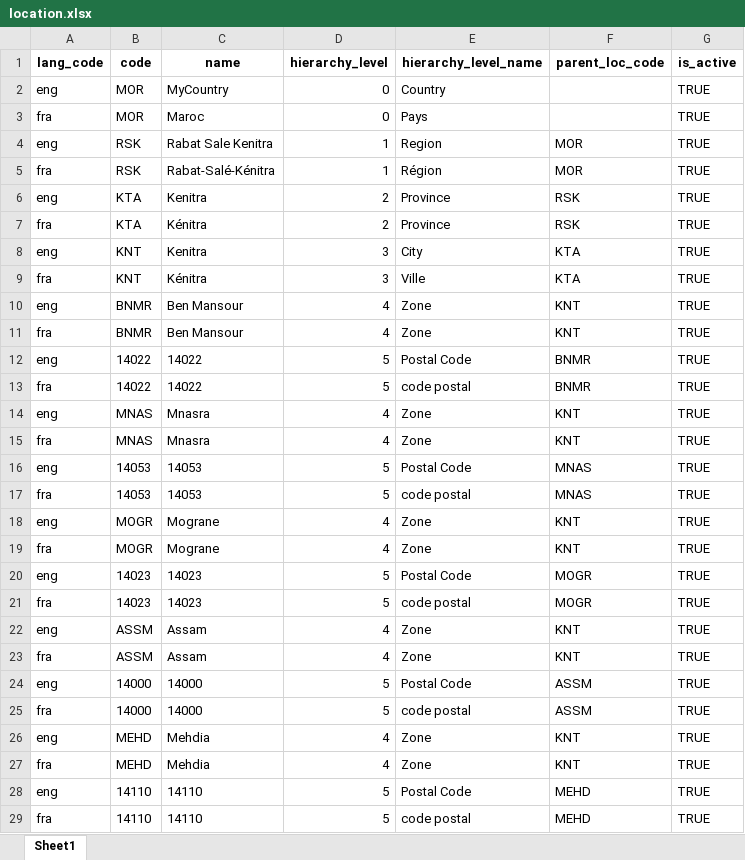
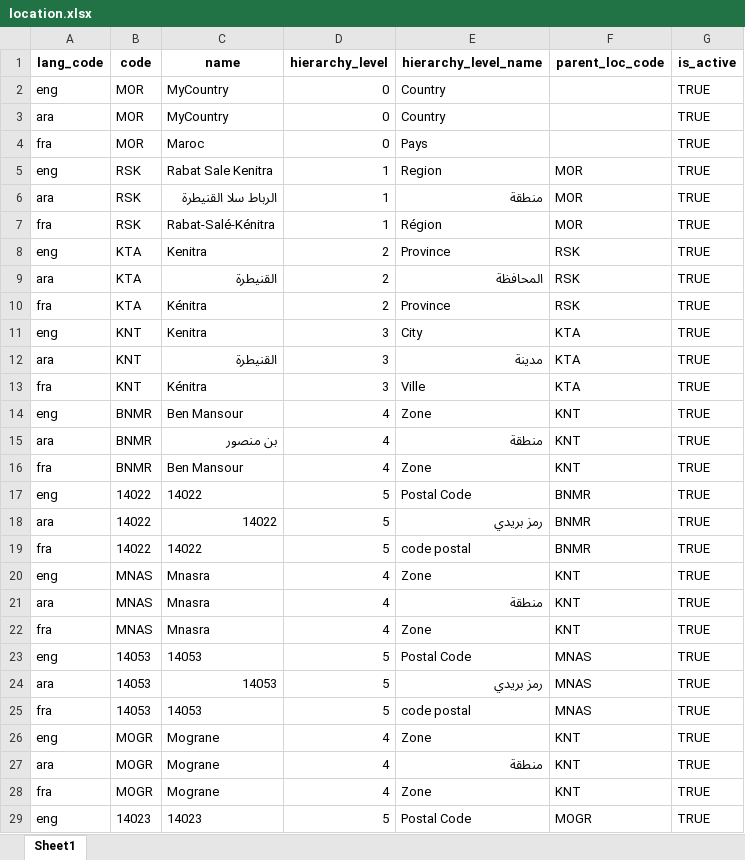
Before and after one commit to zpass-tech-team/mosip-data, an Excel workbook: mosip_master/xlsx/location.xlsx, sheet Sheet1, drawn as a sheet; only a part is shown; the shorter side is filled out with more unchanged rows; values as stored, in another font and other column widths than the file's, no borders; the diff covers the shown part only; the diff names each change by its address in the sheet, - before the commit and + after, or states it on an @@ line.

```diff
--- a/mosip_master/xlsx/location.xlsx (sheet Sheet1)
+++ b/mosip_master/xlsx/location.xlsx (sheet Sheet1)
+row 3: ara | MOR | MyCountry | 0 | Country |  | TRUE
+row 6: ara | RSK | الرباط سلا القنيطرة | 1 | منطقة | MOR | TRUE
+row 9: ara | KTA | القنيطرة | 2 | المحافظة | RSK | TRUE
+row 12: ara | KNT | القنيطرة | 3 | مدينة | KTA | TRUE
+row 15: ara | BNMR | بن منصور | 4 | منطقة | KNT | TRUE
+row 18: ara | 14022 | 14022 | 5 | رمز بريدي | BNMR | TRUE
+row 21: ara | MNAS | Mnasra | 4 | منطقة | KNT | TRUE
+row 24: ara | 14053 | 14053 | 5 | رمز بريدي | MNAS | TRUE
+row 27: ara | MOGR | Mograne | 4 | منطقة | KNT | TRUE
```
Also changed, not shown: 31 added rows and cell formats elsewhere in this sheet, mosip_master/xlsx/doc_category.xlsx, mosip_master/xlsx/loc_holiday.xlsx, 30 other files.
